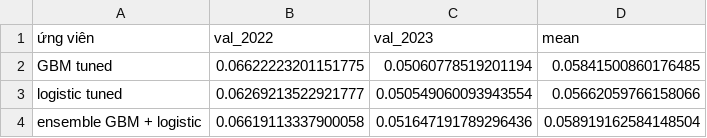
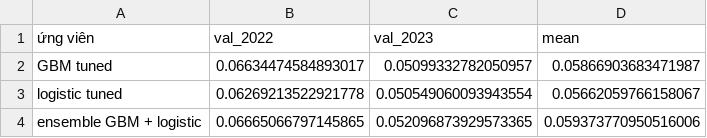
Before and after one commit to justasillyboy/datascience_hcmute, a CSV file: reports/models/final_candidates_cv.csv, drawn as a sheet.

```diff
--- a/reports/models/final_candidates_cv.csv
+++ b/reports/models/final_candidates_cv.csv
@@ -1,4 +1,4 @@
 ứng viên,val_2022,val_2023,mean
-GBM tuned,0.06622223201151775,0.05060778519201194,0.05841500860176485
-logistic tuned,0.06269213522921777,0.050549060093943554,0.05662059766158066
-ensemble GBM + logistic,0.06619113337900058,0.051647191789296436,0.058919162584148504
+GBM tuned,0.06634474584893017,0.05099332782050957,0.05866903683471987
+logistic tuned,0.06269213522921778,0.050549060093943554,0.05662059766158067
+ensemble GBM + logistic,0.06665066797145865,0.052096873929573365,0.059373770950516006
```
Also changed, not shown: reports/models/c9_test.csv, reports/models/group_ablation.csv, 7 other files.
